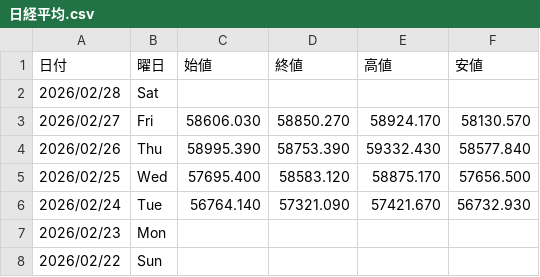
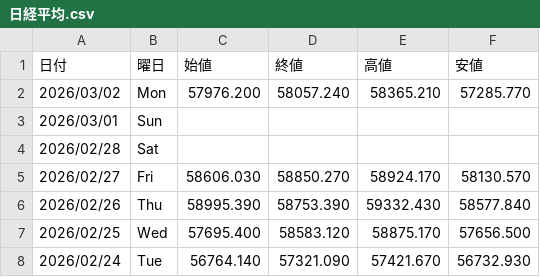
Before and after one commit to Yoshihiro-Okinaga/StockData, a CSV file: StockNightly/日経平均.csv, drawn as a sheet; only a part is shown; the shorter side is filled out with more unchanged rows; the diff names each change by its address in the sheet, - before the commit and + after, or states it on an @@ line.

```diff
--- a/StockNightly/日経平均.csv
+++ b/StockNightly/日経平均.csv
+row 2: 2026/03/02 | Mon | 57976.200 | 58057.240 | 58365.210 | 57285.770
+row 3: 2026/03/01 | Sun
```
Also changed, not shown: StockNightly/5401_日本製鉄.csv, StockNightly/6752_パナソニック.csv, 48 other files.
